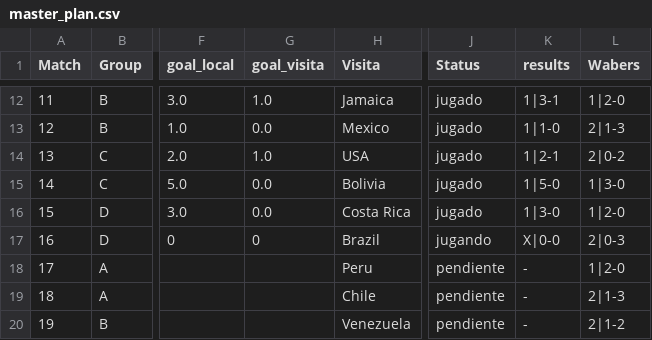
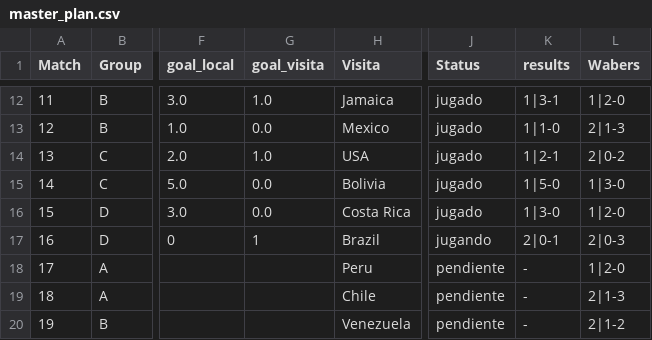
Before and after one commit to dasoto/polla, a CSV file: master_plan.csv, drawn as a sheet; only a part is shown, gaps mark what is left out; the diff names each change by its address in the sheet, - before the commit and + after, or states it on an @@ line.

```diff
--- a/master_plan.csv
+++ b/master_plan.csv
-G17 (goal_visita): 0
+G17 (goal_visita): 1
-K17 (results): X|0-0
+K17 (results): 2|0-1
```
Also changed, not shown: 2 other files.
